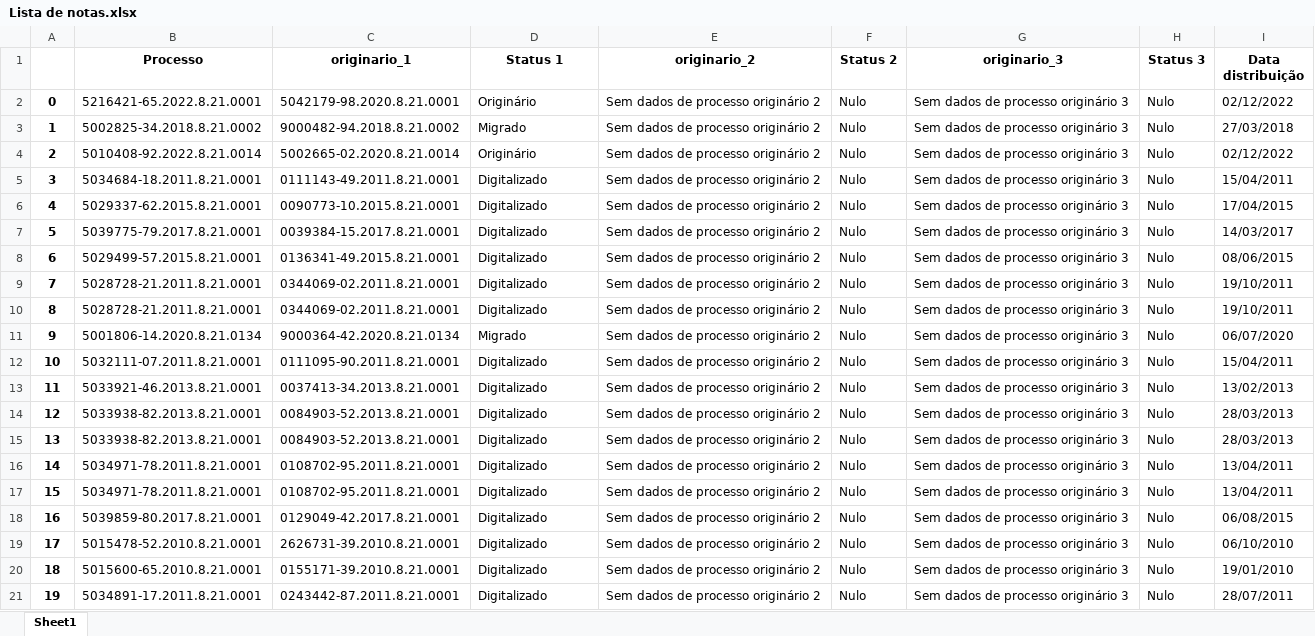
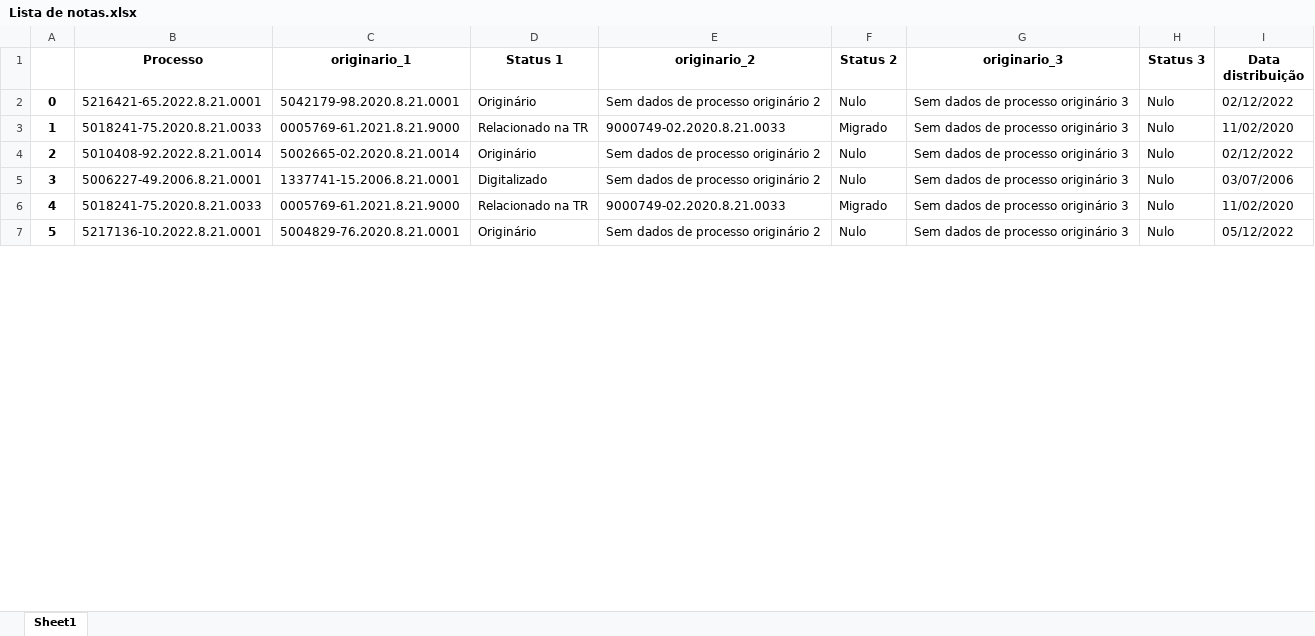
Before and after one commit to Youtto-del/Novas-Tecnologias-Barbieri, an Excel workbook: Correcao EPROC/Lista de notas.xlsx, sheet Sheet1, drawn as a sheet; only a part is shown; values as stored, in another font and other column widths than the file's, no borders; removed rows and columns are numbered as before the commit, all else as after; the diff covers the shown part only; the diff names each change by its address in the sheet, - before the commit and + after, or states it on an @@ line.

```diff
--- a/Correcao EPROC/Lista de notas.xlsx (sheet Sheet1)
+++ b/Correcao EPROC/Lista de notas.xlsx (sheet Sheet1)
-row 3: 1 | 5002825-34.2018.8.21.0002 | 9000482-94.2018.8.21.0002 | Migrado | Sem dados de processo originário 2 | Nulo | Sem dados de processo originário 3 | Nulo | 27/03/2018
+row 3: 1 | 5018241-75.2020.8.21.0033 | 0005769-61.2021.8.21.9000 | Relacionado na TR | 9000749-02.2020.8.21.0033 | Migrado | Sem dados de processo originário 3 | Nulo | 11/02/2020
-row 5: 3 | 5034684-18.2011.8.21.0001 | 0111143-49.2011.8.21.0001 | Digitalizado | Sem dados de processo originário 2 | Nulo | Sem dados de processo originário 3 | Nulo | 15/04/2011
-row 6: 4 | 5029337-62.2015.8.21.0001 | 0090773-10.2015.8.21.0001 | Digitalizado | Sem dados de processo originário 2 | Nulo | Sem dados de processo originário 3 | Nulo | 17/04/2015
-row 7: 5 | 5039775-79.2017.8.21.0001 | 0039384-15.2017.8.21.0001 | Digitalizado | Sem dados de processo originário 2 | Nulo | Sem dados de processo originário 3 | Nulo | 14/03/2017
@@ column A renumbered between rows 5 and 11 @@
-B5 (Processo): 5029499-57.2015.8.21.0001
+B5 (Processo): 5006227-49.2006.8.21.0001
-C5 (originario_1): 0136341-49.2015.8.21.0001
+C5 (originario_1): 1337741-15.2006.8.21.0001
-I5 (Data distribuição): 08/06/2015
+I5 (Data distribuição): 03/07/2006
-row 9: 7 | 5028728-21.2011.8.21.0001 | 0344069-02.2011.8.21.0001 | Digitalizado | Sem dados de processo originário 2 | Nulo | Sem dados de processo originário 3 | Nulo | 19/10/2011
+row 6: 4 | 5018241-75.2020.8.21.0033 | 0005769-61.2021.8.21.9000 | Relacionado na TR | 9000749-02.2020.8.21.0033 | Migrado | Sem dados de processo originário 3 | Nulo | 11/02/2020
-B7 (Processo): 5028728-21.2011.8.21.0001
+B7 (Processo): 5217136-10.2022.8.21.0001
-C7 (originario_1): 0344069-02.2011.8.21.0001
+C7 (originario_1): 5004829-76.2020.8.21.0001
-D7 (Status 1): Digitalizado
+D7 (Status 1): Originário
-I7 (Data distribuição): 19/10/2011
+I7 (Data distribuição): 05/12/2022
-row 11: 9 | 5001806-14.2020.8.21.0134 | 9000364-42.2020.8.21.0134 | Migrado | Sem dados de processo originário 2 | Nulo | Sem dados de processo originário 3 | Nulo | 06/07/2020
-row 12: 10 | 5032111-07.2011.8.21.0001 | 0111095-90.2011.8.21.0001 | Digitalizado | Sem dados de processo originário 2 | Nulo | Sem dados de processo originário 3 | Nulo | 15/04/2011
-row 13: 11 | 5033921-46.2013.8.21.0001 | 0037413-34.2013.8.21.0001 | Digitalizado | Sem dados de processo originário 2 | Nulo | Sem dados de processo originário 3 | Nulo | 13/02/2013
-row 14: 12 | 5033938-82.2013.8.21.0001 | 0084903-52.2013.8.21.0001 | Digitalizado | Sem dados de processo originário 2 | Nulo | Sem dados de processo originário 3 | Nulo | 28/03/2013
-row 15: 13 | 5033938-82.2013.8.21.0001 | 0084903-52.2013.8.21.0001 | Digitalizado | Sem dados de processo originário 2 | Nulo | Sem dados de processo originário 3 | Nulo | 28/03/2013
-row 16: 14 | 5034971-78.2011.8.21.0001 | 0108702-95.2011.8.21.0001 | Digitalizado | Sem dados de processo originário 2 | Nulo | Sem dados de processo originário 3 | Nulo | 13/04/2011
-row 17: 15 | 5034971-78.2011.8.21.0001 | 0108702-95.2011.8.21.0001 | Digitalizado | Sem dados de processo originário 2 | Nulo | Sem dados de processo originário 3 | Nulo | 13/04/2011
-row 18: 16 | 5039859-80.2017.8.21.0001 | 0129049-42.2017.8.21.0001 | Digitalizado | Sem dados de processo originário 2 | Nulo | Sem dados de processo originário 3 | Nulo | 06/08/2015
-row 19: 17 | 5015478-52.2010.8.21.0001 | 2626731-39.2010.8.21.0001 | Digitalizado | Sem dados de processo originário 2 | Nulo | Sem dados de processo originário 3 | Nulo | 06/10/2010
-row 20: 18 | 5015600-65.2010.8.21.0001 | 0155171-39.2010.8.21.0001 | Digitalizado | Sem dados de processo originário 2 | Nulo | Sem dados de processo originário 3 | Nulo | 19/01/2010
-row 21: 19 | 5034891-17.2011.8.21.0001 | 0243442-87.2011.8.21.0001 | Digitalizado | Sem dados de processo originário 2 | Nulo | Sem dados de processo originário 3 | Nulo | 28/07/2011
```
Also changed, not shown: 6 removed rows and 13 edited cells elsewhere in this sheet, Correcao EPROC/Resultado consulta.xlsx, Correcao EPROC/Resultado filtrado.xlsx, 4 other files.
